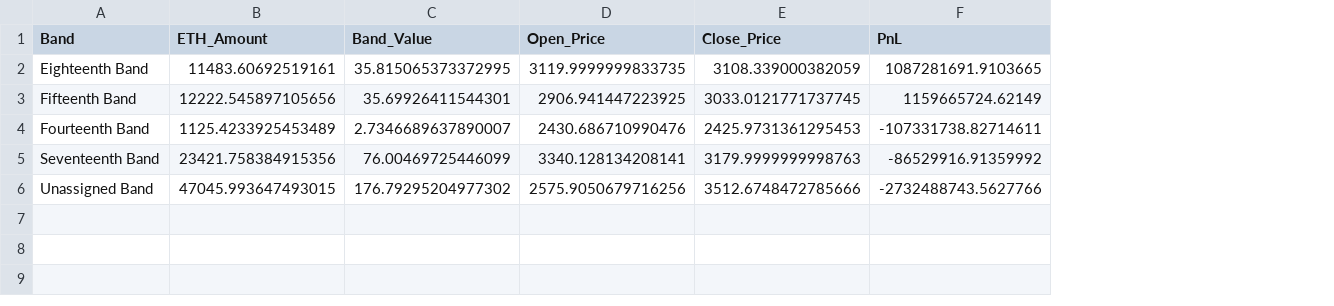
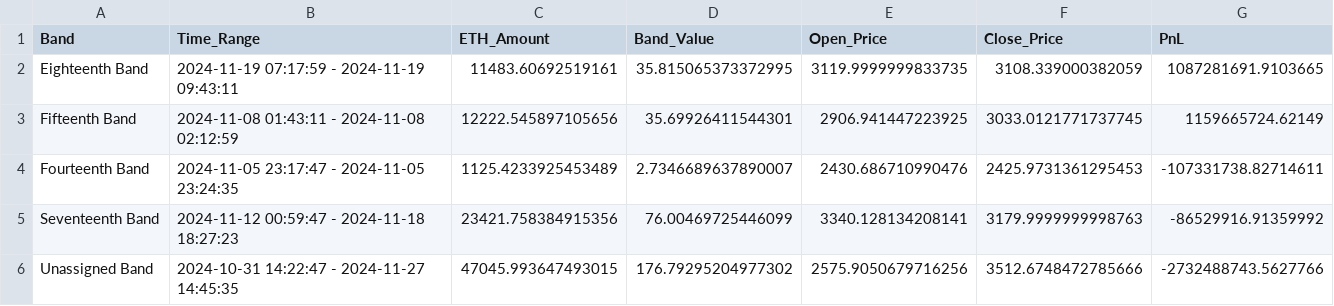
Before and after one commit to Cacidy/Project, a CSV file: etherscan/band_pnl_summary.csv, drawn as a sheet; the diff names each change by its address in the sheet, - before the commit and + after, or states it on an @@ line.

```diff
--- a/etherscan/band_pnl_summary.csv
+++ b/etherscan/band_pnl_summary.csv
+column B (Time_Range), rows 2-6: 2024-11-19 07:17:59 - 2024-11-19 09:43:11 | 2024-11-08 01:43:11 - 2024-11-08 02:12:59 | 2024-11-05 23:17:47 - 2024-11-05 23:24:35 | 2024-11-12 00:59:47 - 2024-11-18 18:27:23 | 2024-10-31 14:22:47 - 2024-11-27 14:45:35
```
Also changed, not shown: etherscan/address2/erc20_transfers.csv, etherscan/address3/erc20_transfers.csv, 2 other files.
